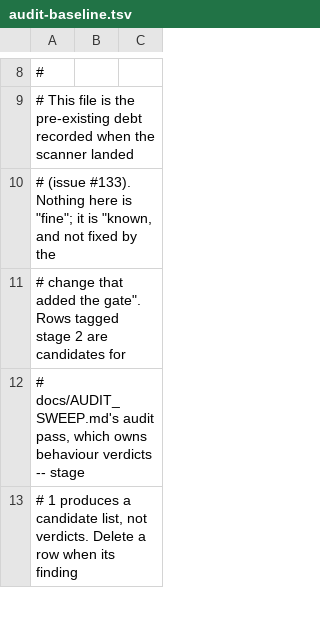
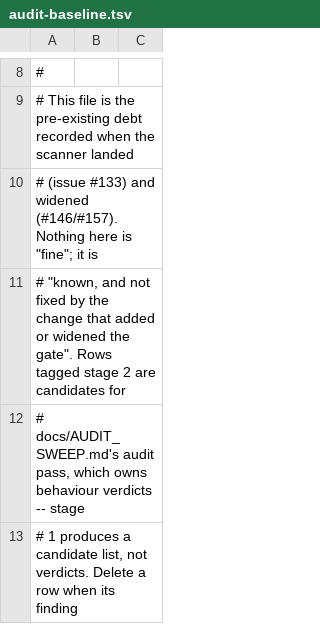
Before and after one commit to kelp/vibeutils, a TSV file: scripts/audit-baseline.tsv, drawn as a sheet; only a part is shown, gaps mark what is left out; the diff covers the shown part only.

```diff
--- a/scripts/audit-baseline.tsv
+++ b/scripts/audit-baseline.tsv
@@ -9,4 +9,4 @@
 # This file is the pre-existing debt recorded when the scanner landed
-# (issue #133). Nothing here is "fine"; it is "known, and not fixed by the
-# change that added the gate". Rows tagged stage 2 are candidates for
+# (issue #133) and widened (#146/#157). Nothing here is "fine"; it is
+# "known, and not fixed by the change that added or widened the gate". Rows tagged stage 2 are candidates for
 # docs/AUDIT_SWEEP.md's audit pass, which owns behaviour verdicts -- stage
```
Also changed, not shown: 50 added rows elsewhere in this file, 1 other file.
